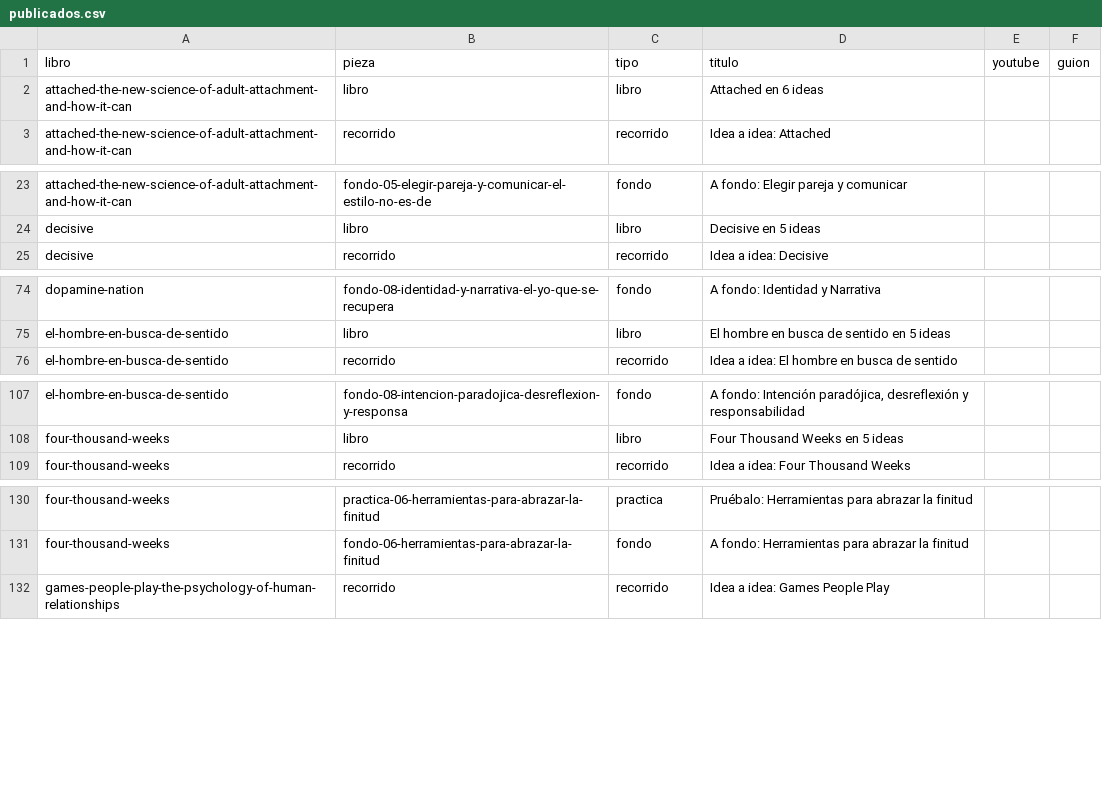
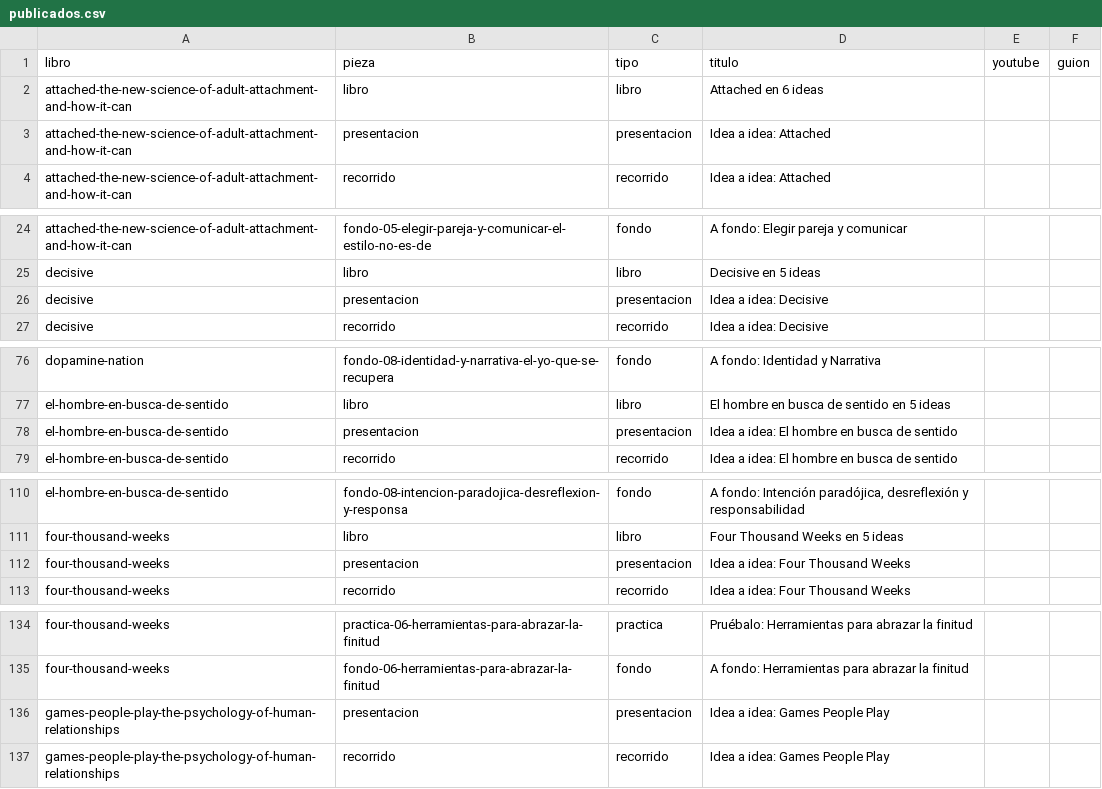
Before and after one commit to AFC1204-coder/Mf, a CSV file: tools/video/publicados.csv, drawn as a sheet; only a part is shown, gaps mark what is left out; the diff covers the shown part only; the diff names each change by its address in the sheet, - before the commit and + after, or states it on an @@ line.

```diff
--- a/tools/video/publicados.csv
+++ b/tools/video/publicados.csv
+row 3: attached-the-new-science-of-adult-attachment-and-how-it-can | presentacion | presentacion | Idea a idea: Attached
+row 26: decisive | presentacion | presentacion | Idea a idea: Decisive
+row 78: el-hombre-en-busca-de-sentido | presentacion | presentacion | Idea a idea: El hombre en busca de sentido
+row 112: four-thousand-weeks | presentacion | presentacion | Idea a idea: Four Thousand Weeks
+row 136: games-people-play-the-psychology-of-human-relationships | presentacion | presentacion | Idea a idea: Games People Play
```
Also changed, not shown: 2 added rows elsewhere in this file.
